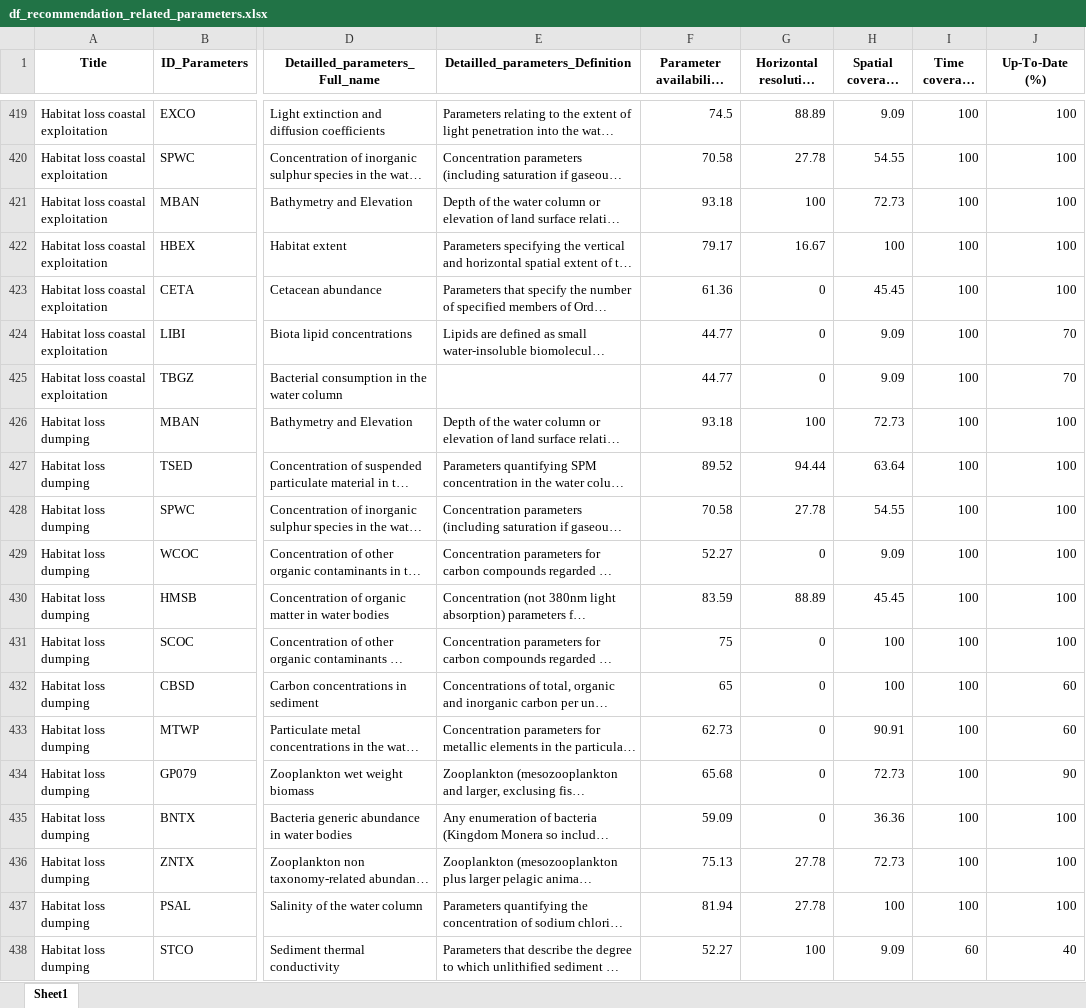
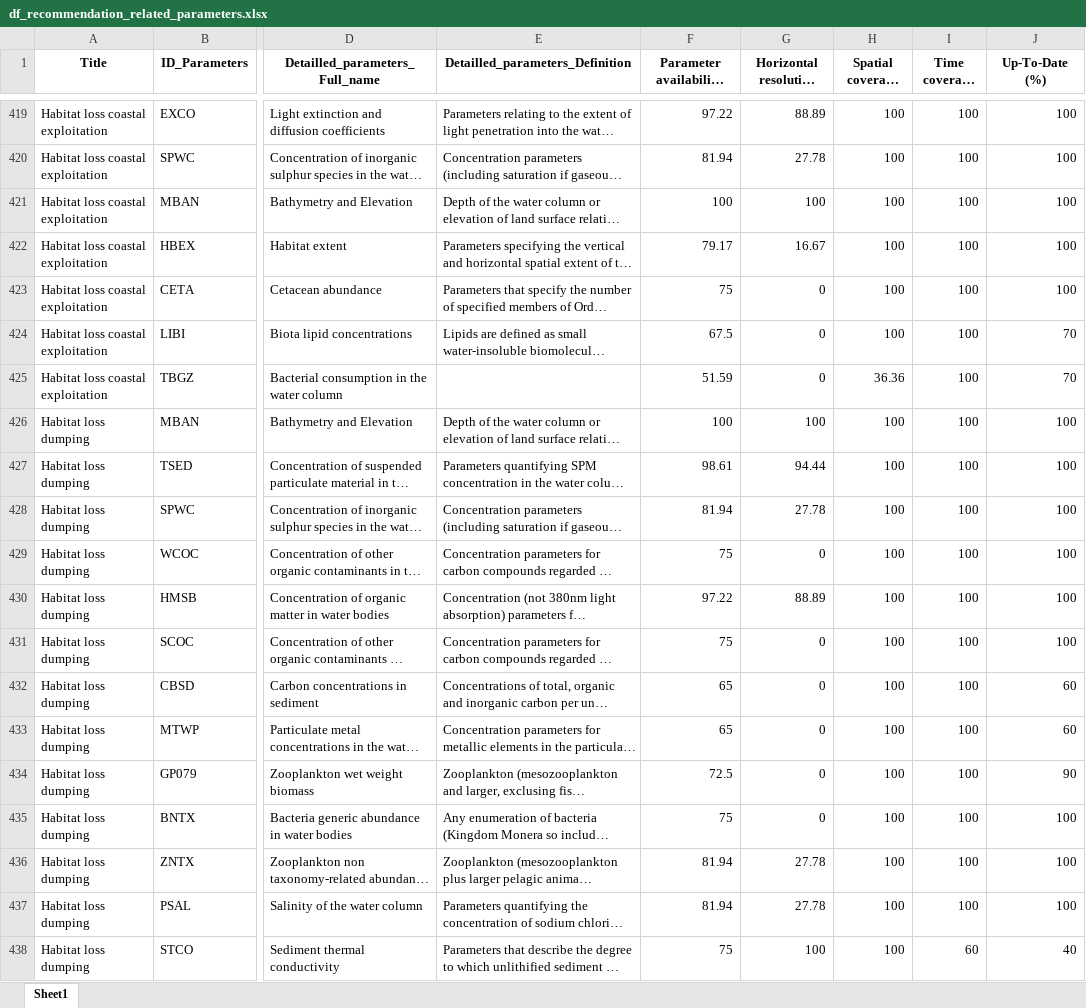
Before and after one commit to Mistra-C2B2/Symphony-Layer-Explorer, an Excel workbook: df_recommendation_related_parameters.xlsx, sheet Sheet1, drawn as a sheet; only a part is shown, gaps mark what is left out; long unchanged cells end in …; values as stored, in another font and other column widths than the file's, no borders; the diff covers the shown part only; the diff names each change by its address in the sheet, - before the commit and + after, or states it on an @@ line.

```diff
--- a/df_recommendation_related_parameters.xlsx (sheet Sheet1)
+++ b/df_recommendation_related_parameters.xlsx (sheet Sheet1)
-F419 (Parameter availability index (%)): 74.5
+F419 (Parameter availability index (%)): 97.22
-H419 (Spatial coverage (%)): 9.09
+H419 (Spatial coverage (%)): 100
-F420 (Parameter availability index (%)): 70.58
+F420 (Parameter availability index (%)): 81.94
-H420 (Spatial coverage (%)): 54.55
+H420 (Spatial coverage (%)): 100
-F421 (Parameter availability index (%)): 93.18
+F421 (Parameter availability index (%)): 100
-H421 (Spatial coverage (%)): 72.73
+H421 (Spatial coverage (%)): 100
-F423 (Parameter availability index (%)): 61.36
+F423 (Parameter availability index (%)): 75
-H423 (Spatial coverage (%)): 45.45
+H423 (Spatial coverage (%)): 100
-F424 (Parameter availability index (%)): 44.77
+F424 (Parameter availability index (%)): 67.5
-H424 (Spatial coverage (%)): 9.09
+H424 (Spatial coverage (%)): 100
-F425 (Parameter availability index (%)): 44.77
+F425 (Parameter availability index (%)): 51.59
-H425 (Spatial coverage (%)): 9.09
+H425 (Spatial coverage (%)): 36.36
-F426 (Parameter availability index (%)): 93.18
+F426 (Parameter availability index (%)): 100
-H426 (Spatial coverage (%)): 72.73
+H426 (Spatial coverage (%)): 100
-F427 (Parameter availability index (%)): 89.52
+F427 (Parameter availability index (%)): 98.61
-H427 (Spatial coverage (%)): 63.64
+H427 (Spatial coverage (%)): 100
-F428 (Parameter availability index (%)): 70.58
+F428 (Parameter availability index (%)): 81.94
-H428 (Spatial coverage (%)): 54.55
+H428 (Spatial coverage (%)): 100
-F429 (Parameter availability index (%)): 52.27
+F429 (Parameter availability index (%)): 75
-H429 (Spatial coverage (%)): 9.09
+H429 (Spatial coverage (%)): 100
-F430 (Parameter availability index (%)): 83.59
+F430 (Parameter availability index (%)): 97.22
-H430 (Spatial coverage (%)): 45.45
+H430 (Spatial coverage (%)): 100
-F433 (Parameter availability index (%)): 62.73
+F433 (Parameter availability index (%)): 65
-H433 (Spatial coverage (%)): 90.91
+H433 (Spatial coverage (%)): 100
-F434 (Parameter availability index (%)): 65.68
+F434 (Parameter availability index (%)): 72.5
-H434 (Spatial coverage (%)): 72.73
+H434 (Spatial coverage (%)): 100
-F435 (Parameter availability index (%)): 59.09
+F435 (Parameter availability index (%)): 75
-H435 (Spatial coverage (%)): 36.36
+H435 (Spatial coverage (%)): 100
-F436 (Parameter availability index (%)): 75.13
+F436 (Parameter availability index (%)): 81.94
-H436 (Spatial coverage (%)): 72.73
+H436 (Spatial coverage (%)): 100
-F438 (Parameter availability index (%)): 52.27
+F438 (Parameter availability index (%)): 75
-H438 (Spatial coverage (%)): 9.09
+H438 (Spatial coverage (%)): 100
```
Also changed, not shown: 958 edited cells elsewhere in this sheet, df_REFERENCE_PARAMETERS.xlsx, df_SYMPHONY_LAYERS.xlsx, 2 other files.
